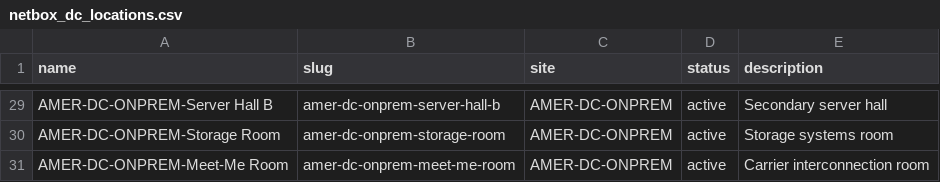
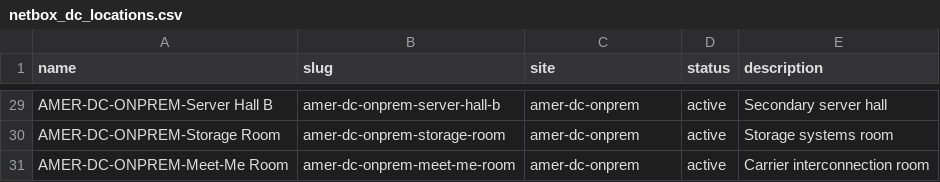
Before and after one commit to rlamini/awx_netbox_git, a CSV file: lab/netbox_dc_locations.csv, drawn as a sheet; only a part is shown, gaps mark what is left out; the diff covers the shown part only; the diff names each change by its address in the sheet, - before the commit and + after, or states it on an @@ line.

```diff
--- a/lab/netbox_dc_locations.csv
+++ b/lab/netbox_dc_locations.csv
-C29:C31 (site): AMER-DC-ONPREM
+C29:C31 (site): amer-dc-onprem
```
Also changed, not shown: 27 edited cells elsewhere in this file, lab/netbox_dc_devices.csv, lab/netbox_dc_racks.csv, 1 other file.
